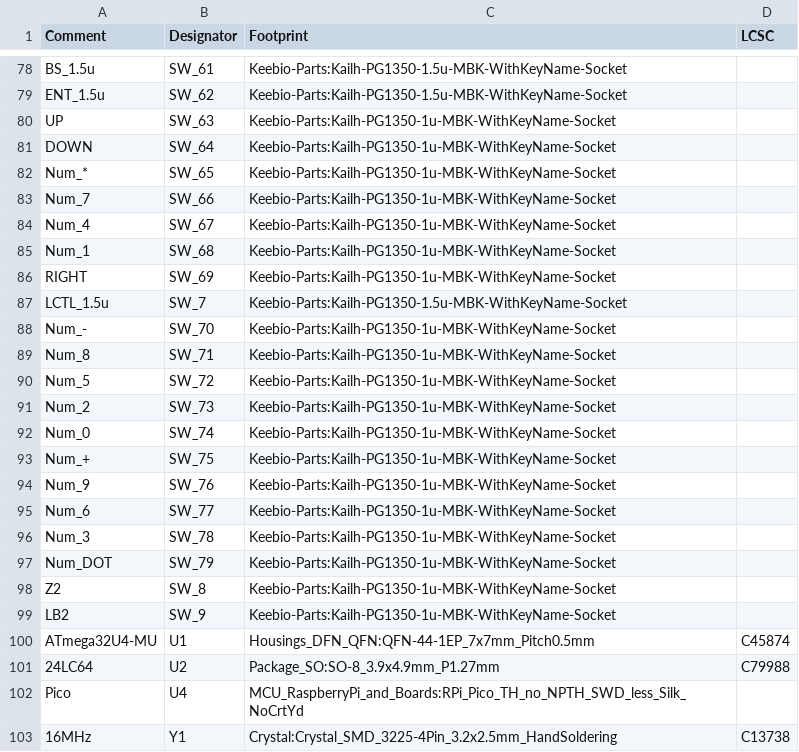
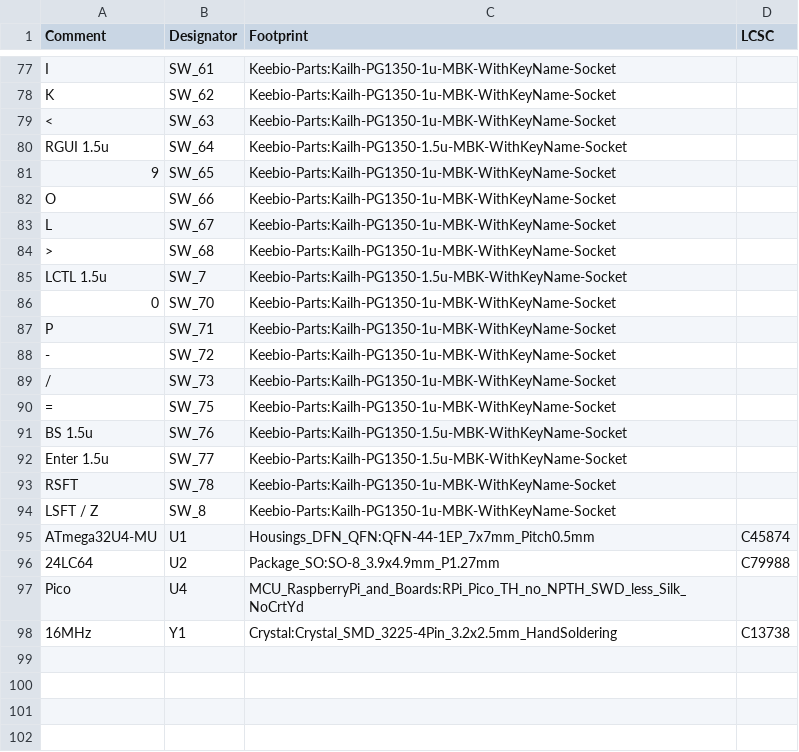
Before and after one commit to jpskenn/Nora, a CSV file: PCB/nora_BOM.csv, drawn as a sheet; only a part is shown, gaps mark what is left out; removed rows and columns are numbered as before the commit, all else as after; the diff covers the shown part only; the diff names each change by its address in the sheet, - before the commit and + after, or states it on an @@ line.

```diff
--- a/PCB/nora_BOM.csv
+++ b/PCB/nora_BOM.csv
-A77 (Comment): BS_1.5u
+A77 (Comment): I
-C77:C78 (Footprint): Keebio-Parts:Kailh-PG1350-1.5u-MBK-WithKeyName-Socket
+C77:C78 (Footprint): Keebio-Parts:Kailh-PG1350-1u-MBK-WithKeyName-Socket
-A78 (Comment): ENT_1.5u
+A78 (Comment): K
-A79 (Comment): UP
+A79 (Comment): <
-A80 (Comment): DOWN
+A80 (Comment): RGUI 1.5u
-C80 (Footprint): Keebio-Parts:Kailh-PG1350-1u-MBK-WithKeyName-Socket
+C80 (Footprint): Keebio-Parts:Kailh-PG1350-1.5u-MBK-WithKeyName-Socket
-A81 (Comment): Num_*
+A81 (Comment): 9
-A82 (Comment): Num_7
+A82 (Comment): O
-A83 (Comment): Num_4
+A83 (Comment): L
-A84 (Comment): Num_1
+A84 (Comment): >
-row 86: RIGHT | SW_69 | Keebio-Parts:Kailh-PG1350-1u-MBK-WithKeyName-Socket
-A85 (Comment): LCTL_1.5u
+A85 (Comment): LCTL 1.5u
-A86 (Comment): Num_-
+A86 (Comment): 0
-A87 (Comment): Num_8
+A87 (Comment): P
-A88 (Comment): Num_5
+A88 (Comment): -
-A89 (Comment): Num_2
+A89 (Comment): /
-row 92: Num_0 | SW_74 | Keebio-Parts:Kailh-PG1350-1u-MBK-WithKeyName-Socket
-A90 (Comment): Num_+
+A90 (Comment): =
-A91 (Comment): Num_9
+A91 (Comment): BS 1.5u
-C91:C92 (Footprint): Keebio-Parts:Kailh-PG1350-1u-MBK-WithKeyName-Socket
+C91:C92 (Footprint): Keebio-Parts:Kailh-PG1350-1.5u-MBK-WithKeyName-Socket
-A92 (Comment): Num_6
+A92 (Comment): Enter 1.5u
-A93 (Comment): Num_3
+A93 (Comment): RSFT
-row 97: Num_DOT | SW_79 | Keebio-Parts:Kailh-PG1350-1u-MBK-WithKeyName-Socket
-A94 (Comment): Z2
+A94 (Comment): LSFT / Z
-row 99: LB2 | SW_9 | Keebio-Parts:Kailh-PG1350-1u-MBK-WithKeyName-Socket
```
Also changed, not shown: 2 added rows, 3 removed rows and 40 edited cells elsewhere in this file, PCB/Gerbers/nora-bottom-pos.csv, 41 other files.
